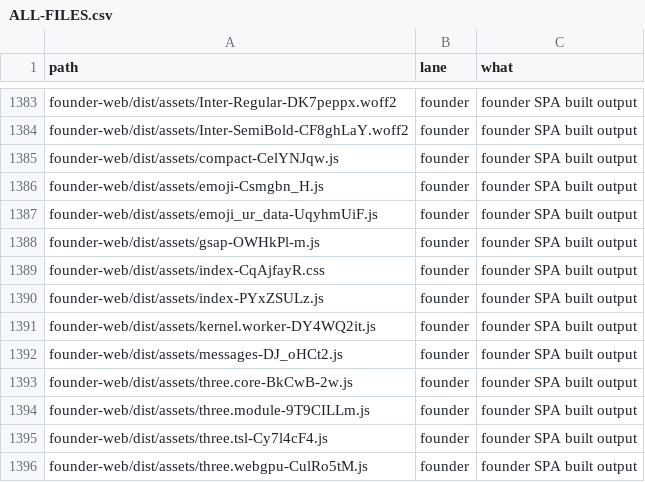
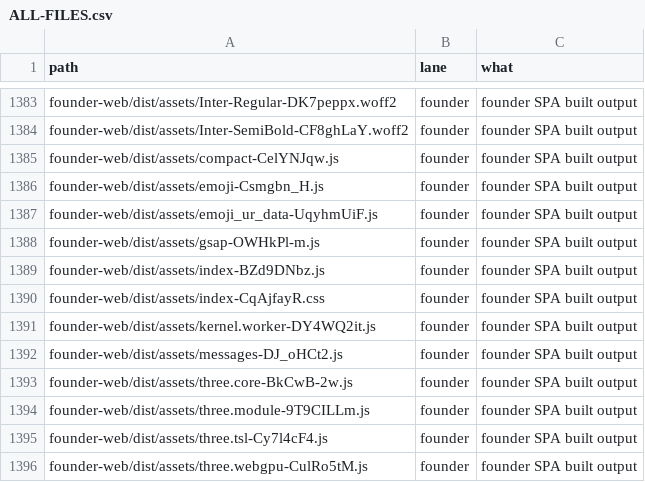
Before and after one commit to naumansherwani/ANEXOMAIL-WORKSPACE, a CSV file: lanes/ALL-FILES.csv, drawn as a sheet; only a part is shown, gaps mark what is left out.

```diff
--- a/lanes/ALL-FILES.csv
+++ b/lanes/ALL-FILES.csv
@@ -1388,4 +1388,4 @@ founder-web/dist/assets/emoji_ur_data-UqyhmUiF.js,founder,"founder SPA built out
 founder-web/dist/assets/gsap-OWHkPl-m.js,founder,"founder SPA built output"
+founder-web/dist/assets/index-BZd9DNbz.js,founder,"founder SPA built output"
 founder-web/dist/assets/index-CqAjfayR.css,founder,"founder SPA built output"
-founder-web/dist/assets/index-PYxZSULz.js,founder,"founder SPA built output"
 founder-web/dist/assets/kernel.worker-DY4WQ2it.js,founder,"founder SPA built output"
```
Also changed, not shown: 16 other files.
